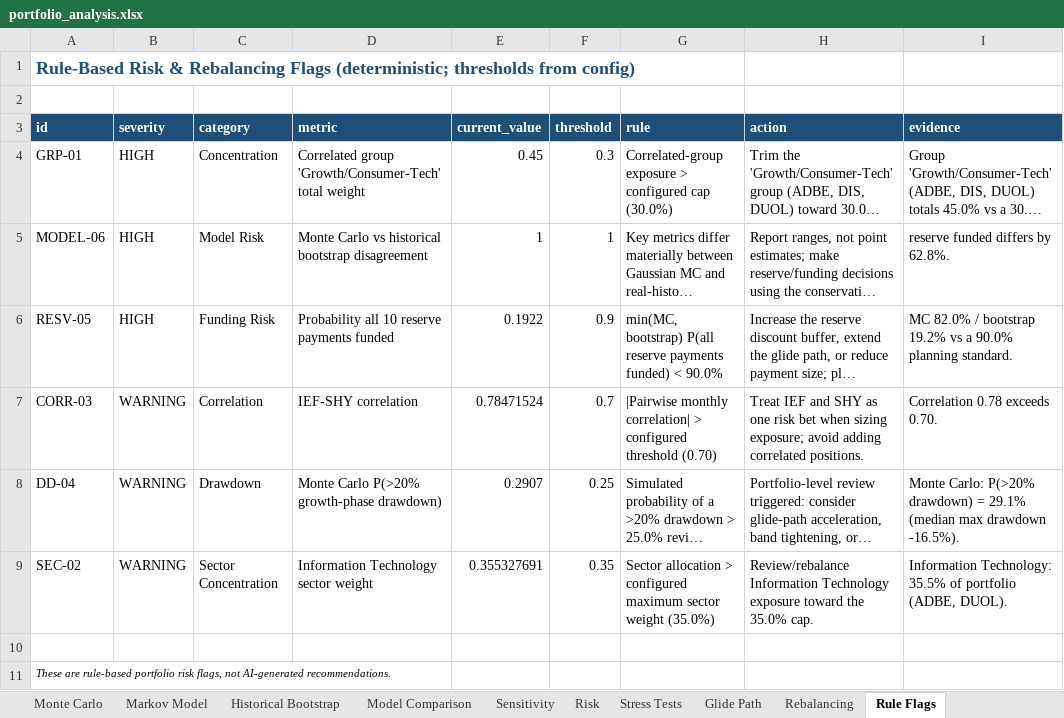
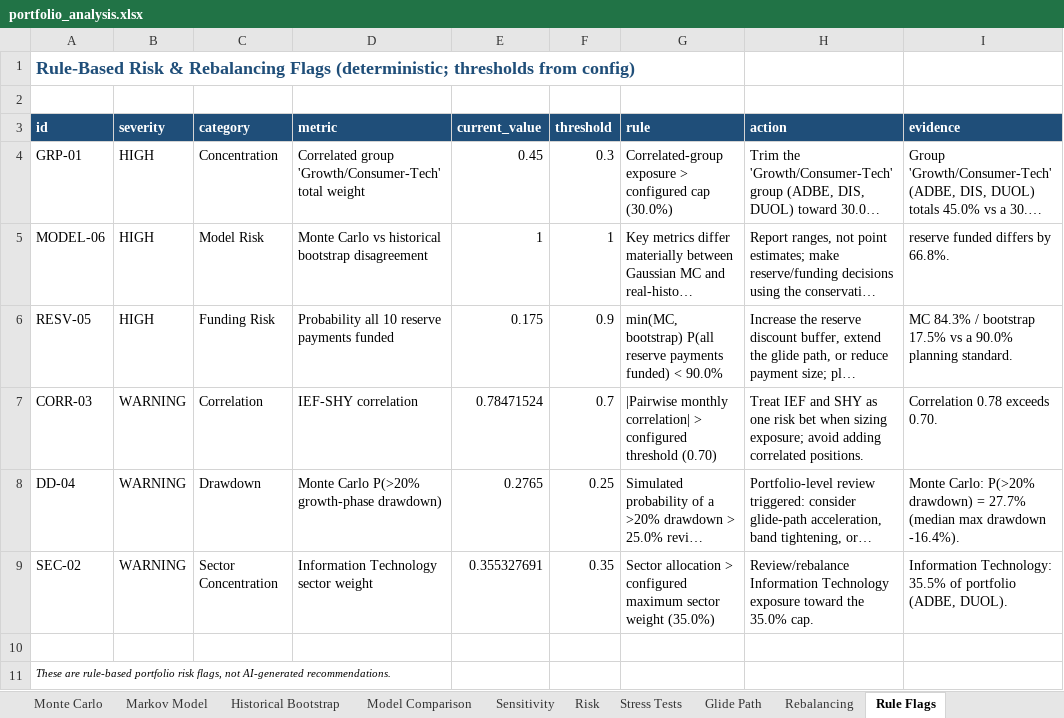
Before and after one commit to Shrek123-debug/Wharton-Models-, an Excel workbook: portfolio_model/outputs/spreadsheet/portfolio_analysis.xlsx, sheet Rule Flags, drawn as a sheet; long unchanged cells end in …; values as stored, in another font and other column widths than the file's, no borders; the diff names each change by its address in the sheet, - before the commit and + after, or states it on an @@ line.

```diff
--- a/portfolio_model/outputs/spreadsheet/portfolio_analysis.xlsx (sheet Rule Flags)
+++ b/portfolio_model/outputs/spreadsheet/portfolio_analysis.xlsx (sheet Rule Flags)
-I5 (evidence): reserve funded differs by 62.8%.
+I5 (evidence): reserve funded differs by 66.8%.
-E6 (current_value): 0.1922
+E6 (current_value): 0.175
-I6 (evidence): MC 82.0% / bootstrap 19.2% vs a…
+I6 (evidence): MC 84.3% / bootstrap 17.5% vs a…
-E8 (current_value): 0.2907
+E8 (current_value): 0.2765
-I8 (evidence): …drawdown) = 29.1% (median max drawdown -16.5%).
+I8 (evidence): …drawdown) = 27.7% (median max drawdown -16.4%).
```
Also changed, not shown: sheet Monte Carlo, sheet Historical Bootstrap, sheet Risk, sheet Model Comparison, sheet Executive Summary, sheet Scorecard, 1 more sheet, 8 other files.
